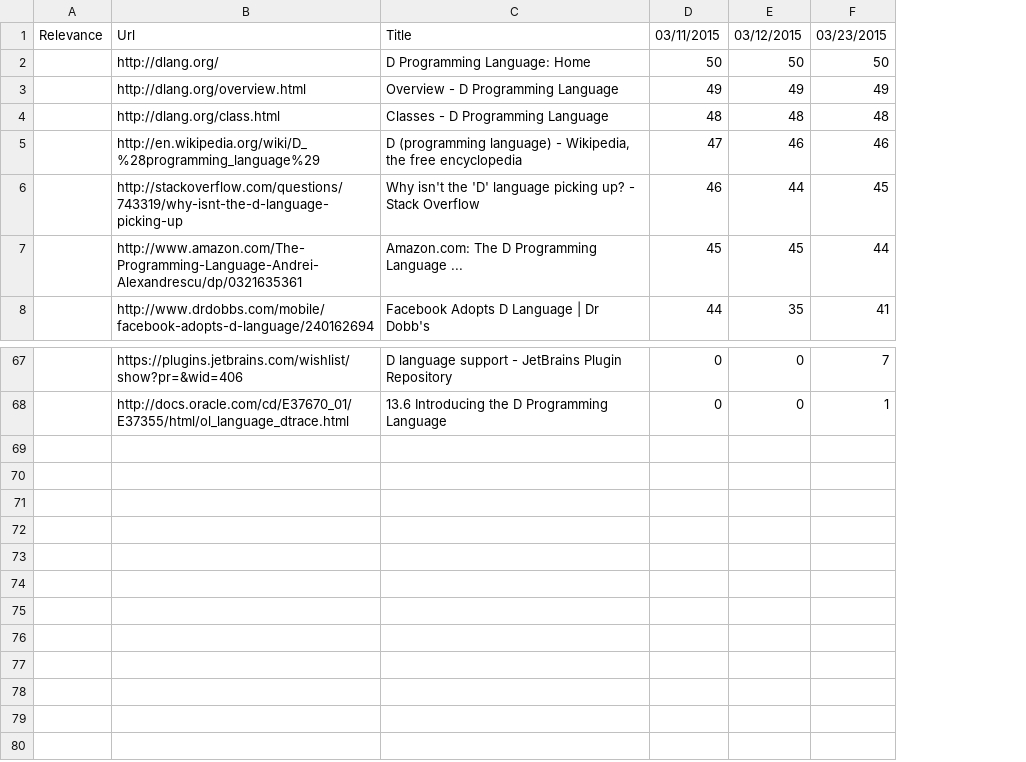
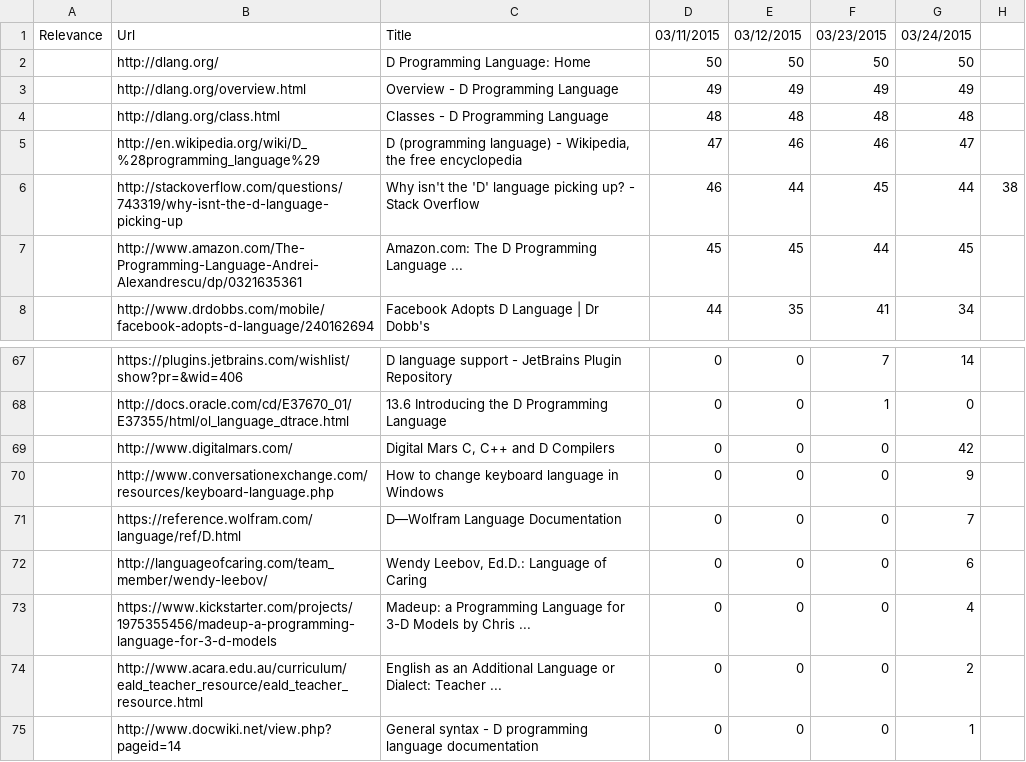
Before and after one commit to TKRKS/PersonalizedSearchBot, a CSV file: d languagePersonalized.csv, drawn as a sheet; only a part is shown, gaps mark what is left out; the diff names each change by its address in the sheet, - before the commit and + after, or states it on an @@ line.

```diff
--- a/d languagePersonalized.csv
+++ b/d languagePersonalized.csv
+column G, rows 1-8: 03/24/2015 | 50 | 49 | 48 | 47 | 44 | 45 | 34; rows 67-68: 14 | 0
+column H, row 6: 38
+row 69:  | http://www.digitalmars.com/ | Digital Mars C, C++ and D Compilers | 0 | 0 | 0 | 42
+row 70:  | http://www.conversationexchange.com/resources/keyboard-language.php | How to change keyboard language in Windows | 0 | 0 | 0 | 9
+row 71:  | https://reference.wolfram.com/language/ref/D.html | D—Wolfram Language Documentation | 0 | 0 | 0 | 7
+row 72:  | http://languageofcaring.com/team_member/wendy-leebov/ | Wendy Leebov, Ed.D.: Language of Caring | 0 | 0 | 0 | 6
+row 73:  | https://www.kickstarter.com/projects/1975355456/madeup-a-programming-language-for-3-d-models | Madeup: a Programming Language for 3-D Models by Chris ... | 0 | 0 | 0 | 4
+row 74:  | http://www.acara.edu.au/curriculum/eald_teacher_resource/eald_teacher_resource.html | English as an Additional Language or Dialect: Teacher ... | 0 | 0 | 0 | 2
+row 75:  | http://www.docwiki.net/view.php?pageid=14 | General syntax - D programming language documentation | 0 | 0 | 0 | 1
```
Also changed, not shown: d languageNonPersonalized.csv, local restaurantsNonPersonalized.csv, 1 other file.
